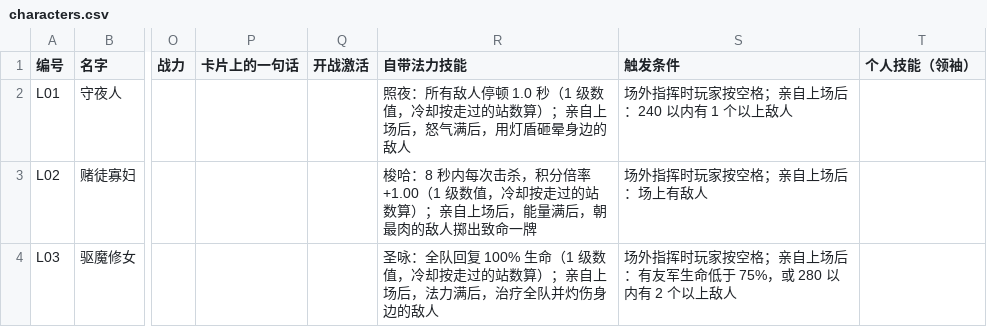
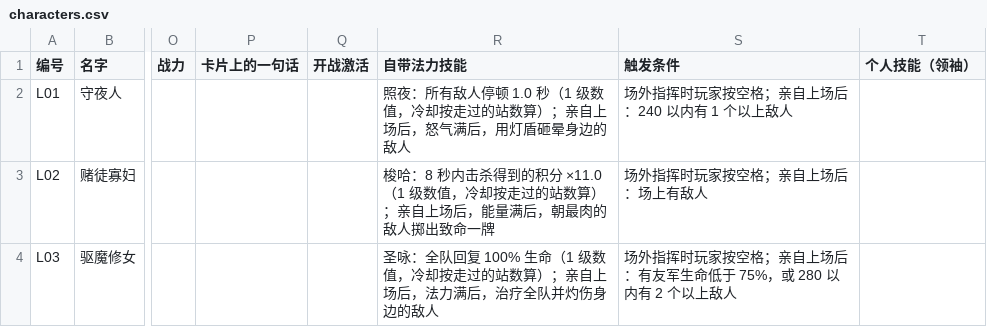
Before and after one commit to VinayGaoChuan/midnight-cabinet, a CSV file: docs/characters.csv, drawn as a sheet; only a part is shown, gaps mark what is left out; the diff covers the shown part only; the diff names each change by its address in the sheet, - before the commit and + after, or states it on an @@ line.

```diff
--- a/docs/characters.csv
+++ b/docs/characters.csv
-R3 (自带法力技能): …：8 秒内每次击杀，积分倍率 +1.00（1 级数…
+R3 (自带法力技能): …：8 秒内击杀得到的积分 ×11.0（1 级数…
```
Also changed, not shown: 8 edited cells elsewhere in this file, 40 other files.
